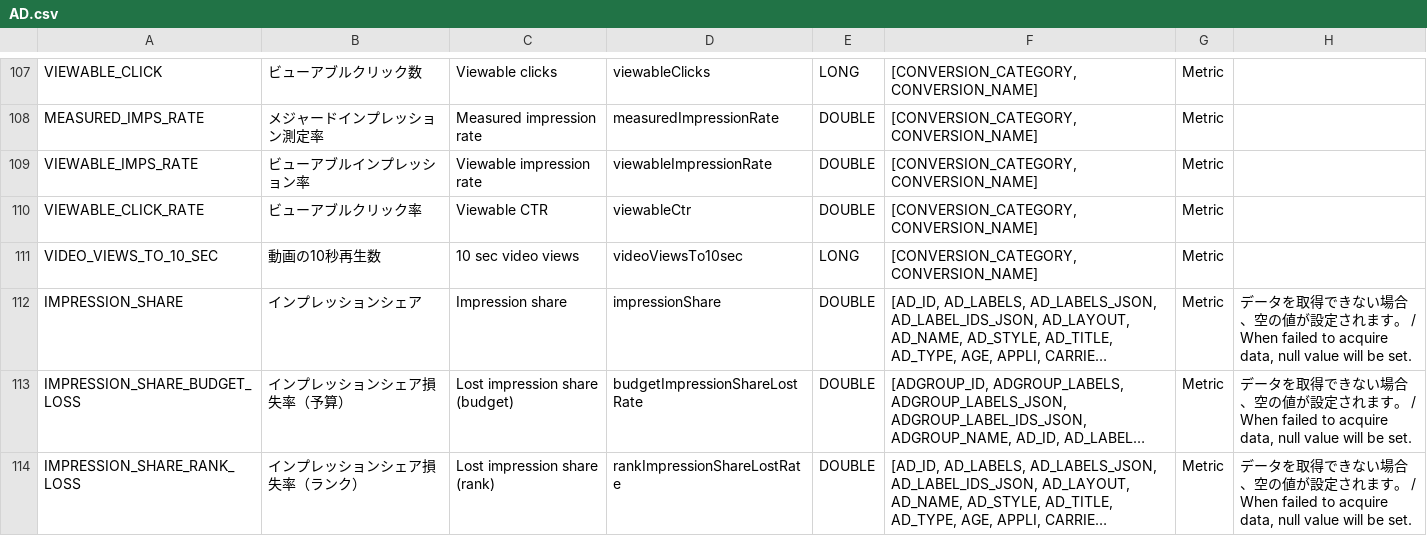
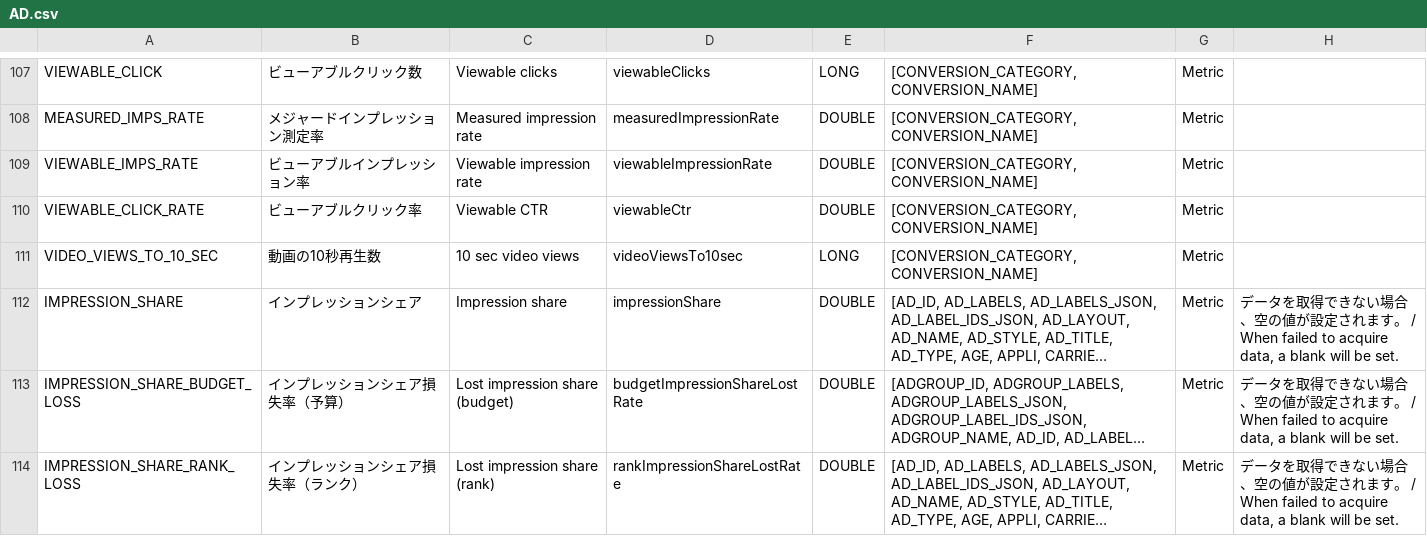
Before and after one commit to yahoojp-marketing/ads-display-api-documents, a CSV file: reports/v1/AD.csv, drawn as a sheet; only a part is shown, gaps mark what is left out; long unchanged cells end in …; the diff names each change by its address in the sheet, - before the commit and + after, or states it on an @@ line.

```diff
--- a/reports/v1/AD.csv
+++ b/reports/v1/AD.csv
-H112:H114: …failed to acquire data, null value will be set.
+H112:H114: …failed to acquire data, a blank will be set.
```
Also changed, not shown: 11 other files.
